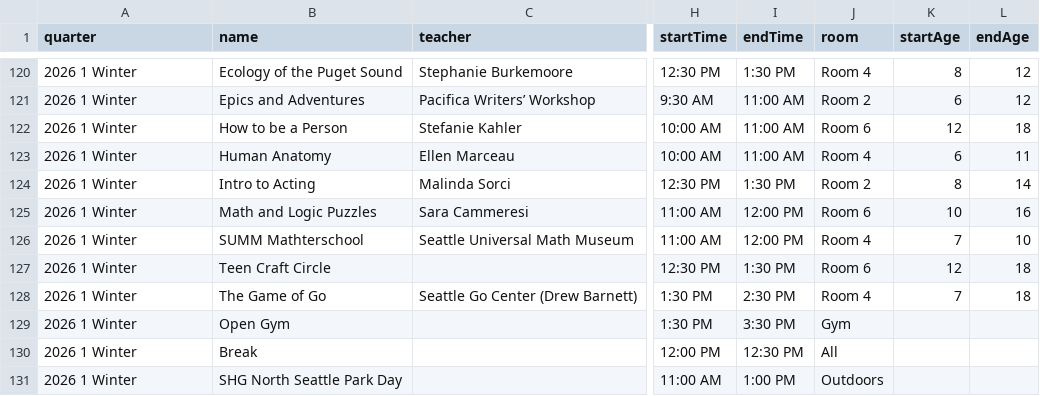
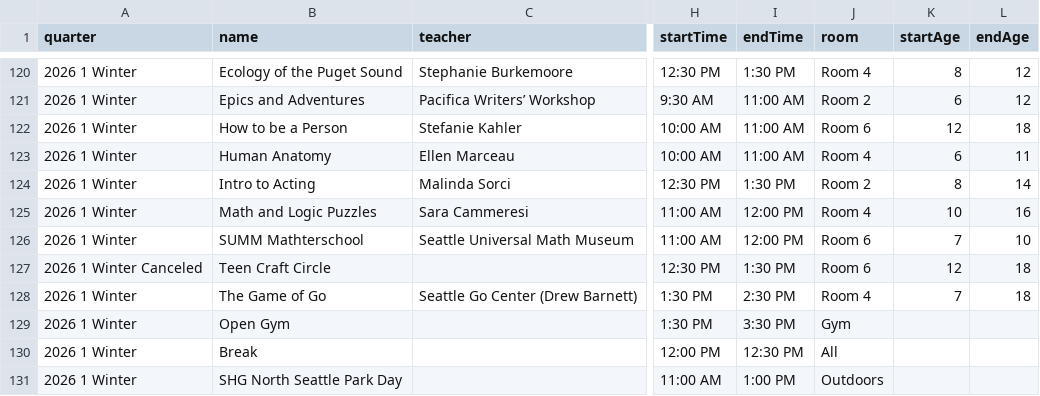
Before and after one commit to loyalheightshomeschool/loyalheightshomeschool, a CSV file: assets/data/classes.csv, drawn as a sheet; only a part is shown, gaps mark what is left out; the diff names each change by its address in the sheet, - before the commit and + after, or states it on an @@ line.

```diff
--- a/assets/data/classes.csv
+++ b/assets/data/classes.csv
-J125 (room): Room 6
+J125 (room): Room 4
-J126 (room): Room 4
+J126 (room): Room 6
-A127 (quarter): 2026 1 Winter
+A127 (quarter): 2026 1 Winter Canceled
```
Also changed, not shown: 2 other files.
